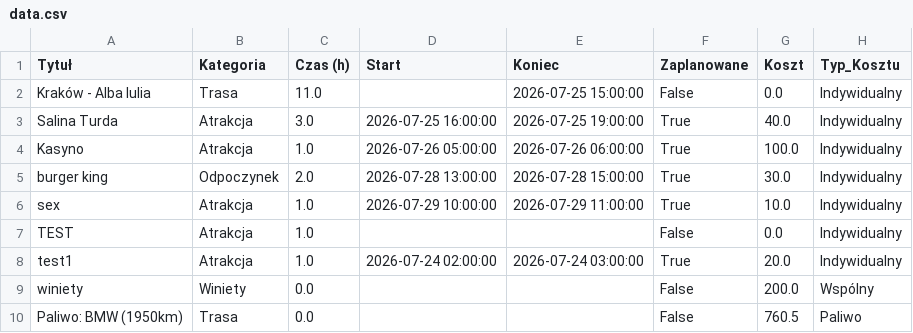
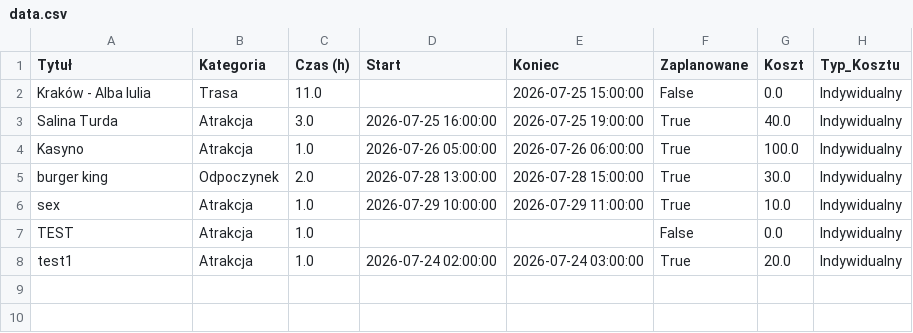
Before and after one commit to PatrykMolo/Zwariowana-Przygoda, a CSV file: data.csv, drawn as a sheet; the diff names each change by its address in the sheet, - before the commit and + after, or states it on an @@ line.

Commit message:
Update z aplikacji

```diff
--- a/data.csv
+++ b/data.csv
-row 9: winiety | Winiety | 0.0 |  |  | False | 200.0 | Wspólny
-row 10: Paliwo: BMW (1950km) | Trasa | 0.0 |  |  | False | 760.5 | Paliwo
```
